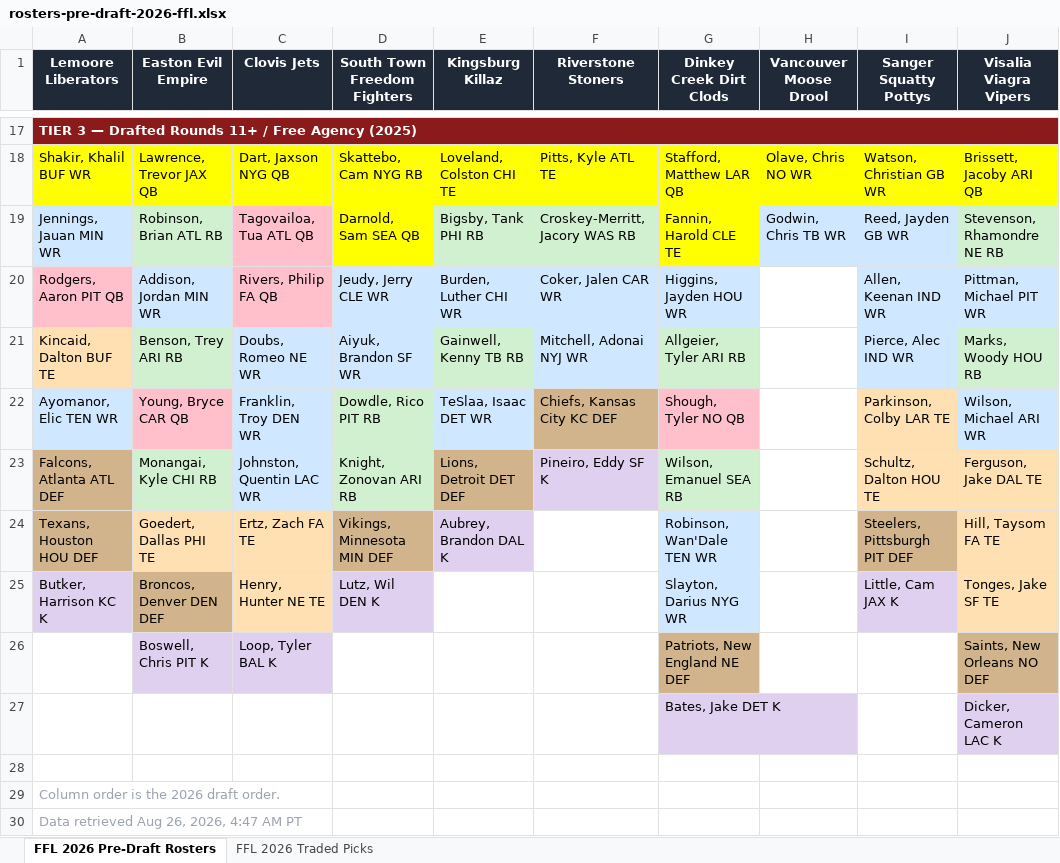
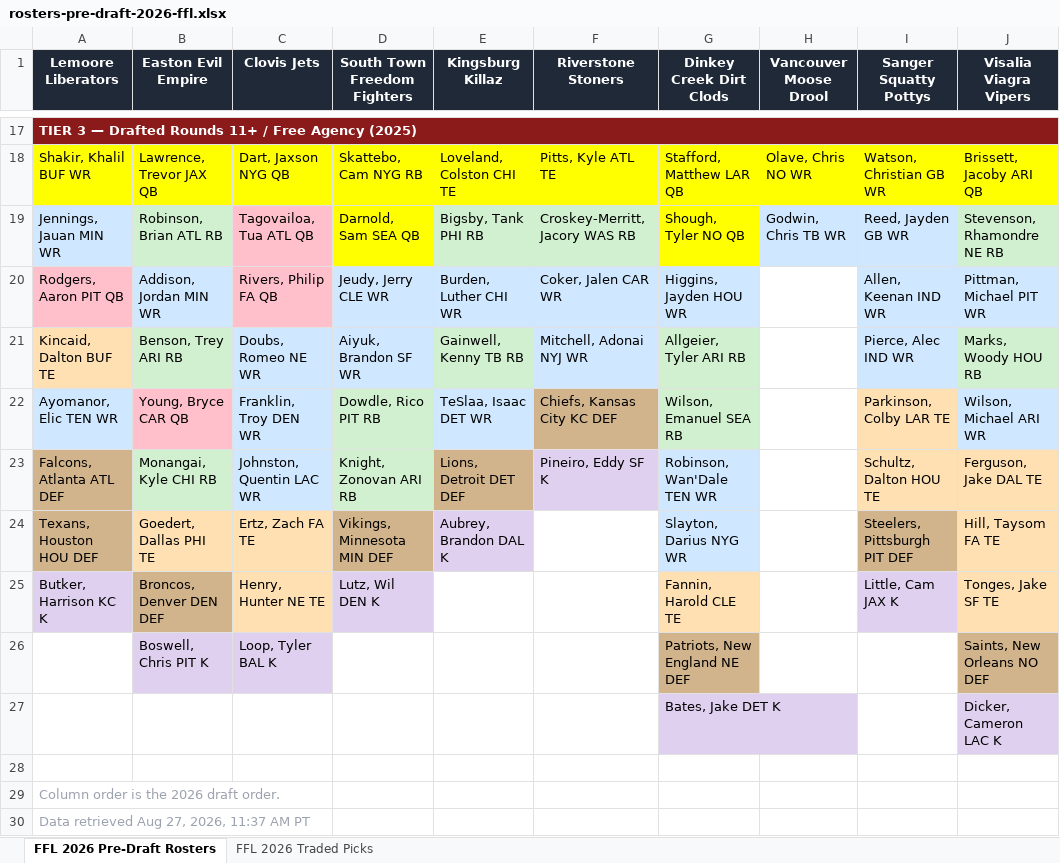
Before and after one commit to pderksen/fantasyforlife, an Excel workbook: output/2026/rosters-pre-draft-2026-ffl.xlsx, sheet FFL 2026 Pre-Draft Rosters, drawn as a sheet; only a part is shown, gaps mark what is left out; values as stored, in another font and other column widths than the file's, no borders; the diff names each change by its address in the sheet, - before the commit and + after, or states it on an @@ line.

```diff
--- a/output/2026/rosters-pre-draft-2026-ffl.xlsx (sheet FFL 2026 Pre-Draft Rosters)
+++ b/output/2026/rosters-pre-draft-2026-ffl.xlsx (sheet FFL 2026 Pre-Draft Rosters)
-G19 (Dinkey Creek Dirt Clods): Fannin, Harold CLE TE
+G19 (Dinkey Creek Dirt Clods): Shough, Tyler NO QB
-G22 (Dinkey Creek Dirt Clods): Shough, Tyler NO QB
+G22 (Dinkey Creek Dirt Clods): Wilson, Emanuel SEA RB
-G22 fill: #FFC0CB
+G22 fill: #D0F0D0
-G23 (Dinkey Creek Dirt Clods): Wilson, Emanuel SEA RB
+G23 (Dinkey Creek Dirt Clods): Robinson, Wan'Dale TEN WR
-G23 fill: #D0F0D0
+G23 fill: #D0E8FF
-G24 (Dinkey Creek Dirt Clods): Robinson, Wan'Dale TEN WR
+G24 (Dinkey Creek Dirt Clods): Slayton, Darius NYG WR
-G25 (Dinkey Creek Dirt Clods): Slayton, Darius NYG WR
+G25 (Dinkey Creek Dirt Clods): Fannin, Harold CLE TE
-G25 fill: #D0E8FF
+G25 fill: #FFE0B2
-A30 (Lemoore Liberators): Data retrieved Aug 26, 2026, 4:47 AM PT
+A30 (Lemoore Liberators): Data retrieved Aug 27, 2026, 11:37 AM PT
```
Also changed, not shown: 4 other files.
